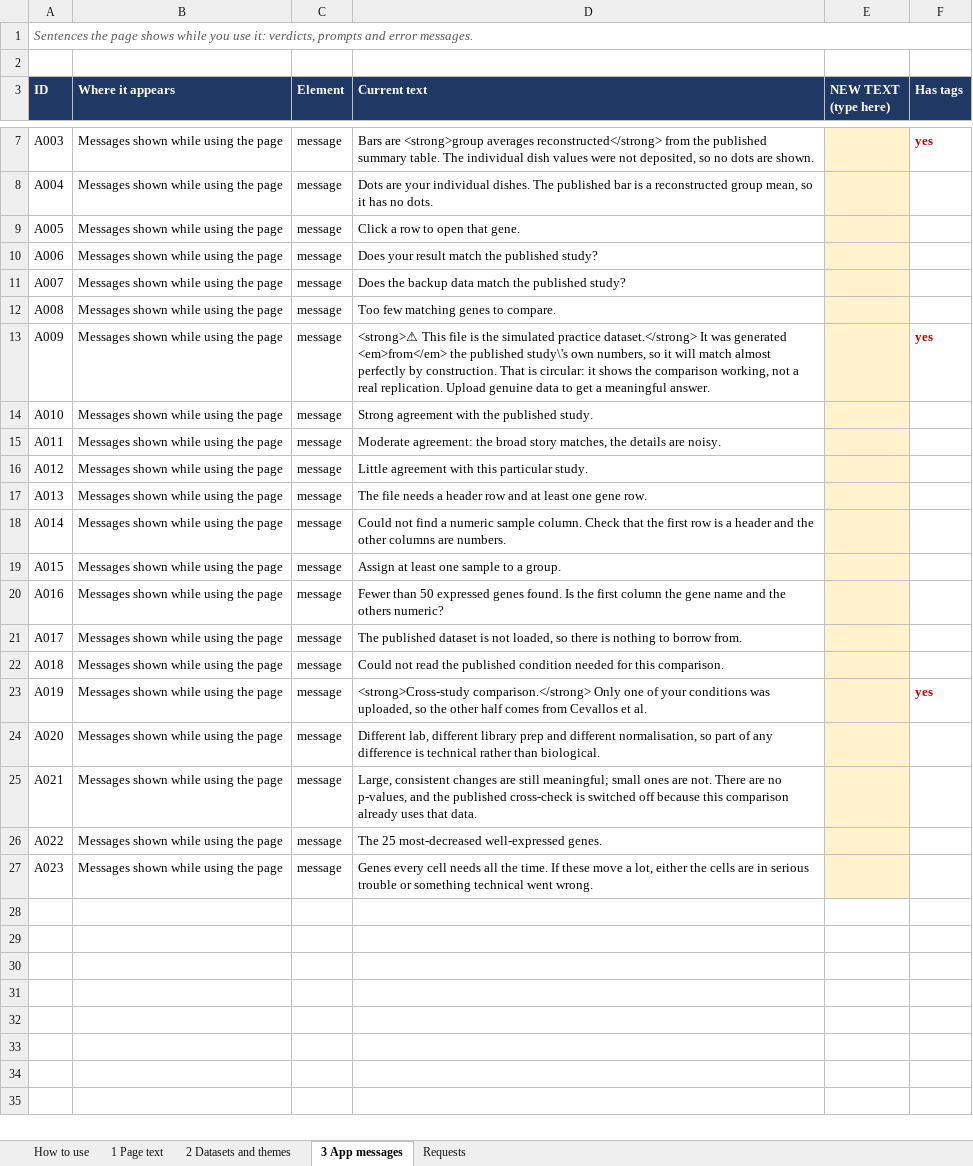
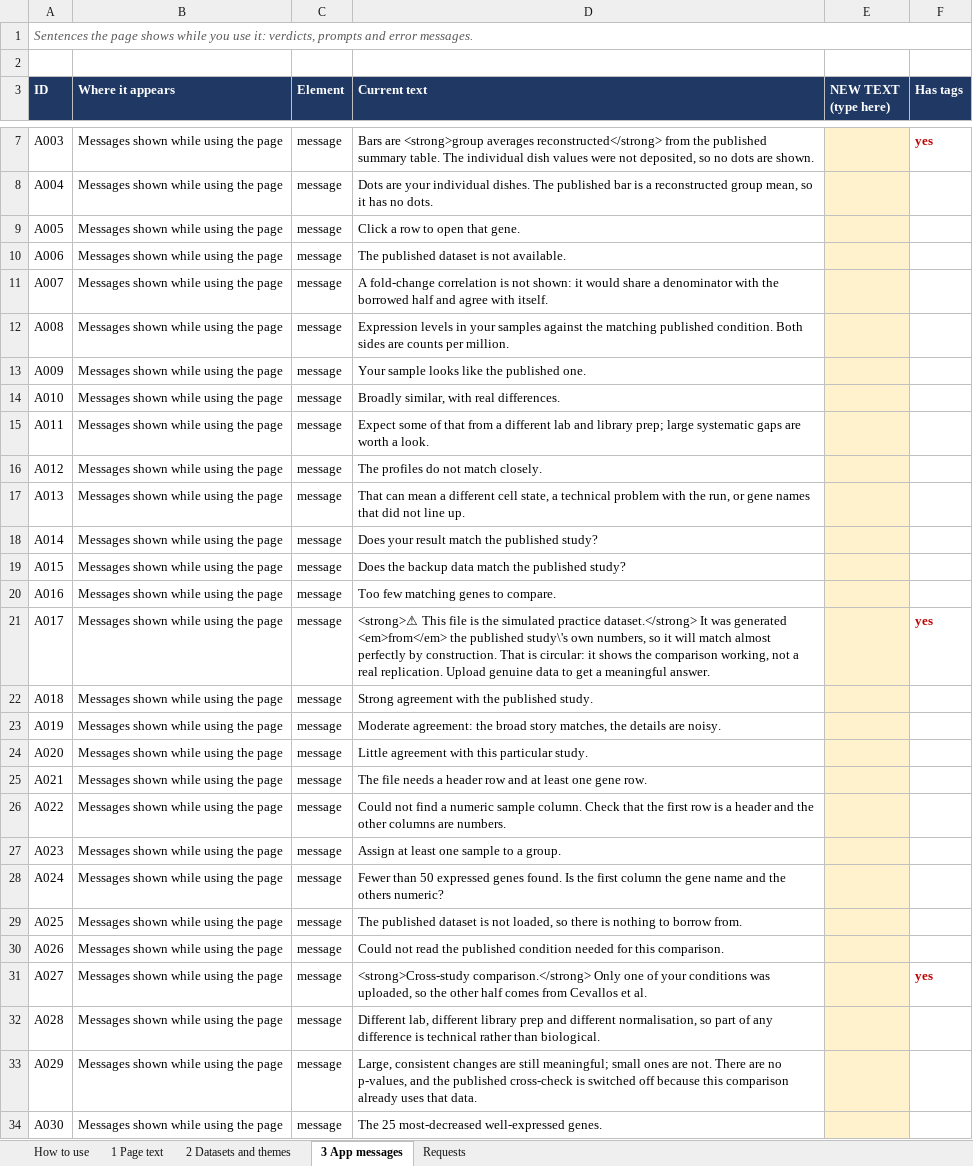
Before and after one commit to johnjacobpeters/cad-gene-explorer, an Excel workbook: editing/CAD_Explorer_text.xlsx, sheet 3 App messages, drawn as a sheet; only a part is shown, gaps mark what is left out; values as stored, in another font and other column widths than the file's, no borders; the diff covers the shown part only; the diff names each change by its address in the sheet, - before the commit and + after, or states it on an @@ line.

```diff
--- a/editing/CAD_Explorer_text.xlsx (sheet 3 App messages)
+++ b/editing/CAD_Explorer_text.xlsx (sheet 3 App messages)
-D10 (Current text): Does your result match the published study?
+D10 (Current text): The published dataset is not available.
-D11 (Current text): Does the backup data match the published study?
+D11 (Current text): A fold-change correlation is not shown: it would share a denominator with the borrowed half and agree with itself.
-D12 (Current text): Too few matching genes to compare.
+D12 (Current text): Expression levels in your samples against the matching published condition. Both sides are counts per million.
-D13 (Current text): <strong>⚠ This file is the simulated practice dataset.</strong> It was generated <em>from</em> the published study\'s own numbers, so it will match almost perfectly by construction. That is circular: it shows the comparison working, not a real replication. Upload genuine data to get a meaningful answer.
+D13 (Current text): Your sample looks like the published one.
-F13 (Has tags): yes
+F13 (Has tags): (empty)
-D14 (Current text): Strong agreement with the published study.
+D14 (Current text): Broadly similar, with real differences.
-D15 (Current text): Moderate agreement: the broad story matches, the details are noisy.
+D15 (Current text): Expect some of that from a different lab and library prep; large systematic gaps are worth a look.
-D16 (Current text): Little agreement with this particular study.
+D16 (Current text): The profiles do not match closely.
-D17 (Current text): The file needs a header row and at least one gene row.
+D17 (Current text): That can mean a different cell state, a technical problem with the run, or gene names that did not line up.
-D18 (Current text): Could not find a numeric sample column. Check that the first row is a header and the other columns are numbers.
+D18 (Current text): Does your result match the published study?
-D19 (Current text): Assign at least one sample to a group.
+D19 (Current text): Does the backup data match the published study?
-D20 (Current text): Fewer than 50 expressed genes found. Is the first column the gene name and the others numeric?
+D20 (Current text): Too few matching genes to compare.
-D21 (Current text): The published dataset is not loaded, so there is nothing to borrow from.
+D21 (Current text): <strong>⚠ This file is the simulated practice dataset.</strong> It was generated <em>from</em> the published study\'s own numbers, so it will match almost perfectly by construction. That is circular: it shows the comparison working, not a real replication. Upload genuine data to get a meaningful answer.
-F21 (Has tags): (empty)
+F21 (Has tags): yes
-D22 (Current text): Could not read the published condition needed for this comparison.
+D22 (Current text): Strong agreement with the published study.
-D23 (Current text): <strong>Cross-study comparison.</strong> Only one of your conditions was uploaded, so the other half comes from Cevallos et al.
+D23 (Current text): Moderate agreement: the broad story matches, the details are noisy.
-F23 (Has tags): yes
+F23 (Has tags): (empty)
-D24 (Current text): Different lab, different library prep and different normalisation, so part of any difference is technical rather than biological.
+D24 (Current text): Little agreement with this particular study.
-D25 (Current text): Large, consistent changes are still meaningful; small ones are not. There are no p-values, and the published cross-check is switched off because this comparison already uses that data.
+D25 (Current text): The file needs a header row and at least one gene row.
-D26 (Current text): The 25 most-decreased well-expressed genes.
+D26 (Current text): Could not find a numeric sample column. Check that the first row is a header and the other columns are numbers.
-D27 (Current text): Genes every cell needs all the time. If these move a lot, either the cells are in serious trouble or something technical went wrong.
+D27 (Current text): Assign at least one sample to a group.
+row 28: A024 | Messages shown while using the page | message | Fewer than 50 expressed genes found. Is the first column the gene name and the others numeric?
+row 29: A025 | Messages shown while using the page | message | The published dataset is not loaded, so there is nothing to borrow from.
+row 30: A026 | Messages shown while using the page | message | Could not read the published condition needed for this comparison.
+row 31: A027 | Messages shown while using the page | message | <strong>Cross-study comparison.</strong> Only one of your conditions was uploaded, so the other half comes from Cevallos et al. |  | yes
+row 32: A028 | Messages shown while using the page | message | Different lab, different library prep and different normalisation, so part of any difference is technical rather than biological.
+row 33: A029 | Messages shown while using the page | message | Large, consistent changes are still meaningful; small ones are not. There are no p-values, and the published cross-check is switched off because this comparison already uses that data.
+row 34: A030 | Messages shown while using the page | message | The 25 most-decreased well-expressed genes.
```
Also changed, not shown: 1 added row elsewhere in this sheet, 3 other files.
